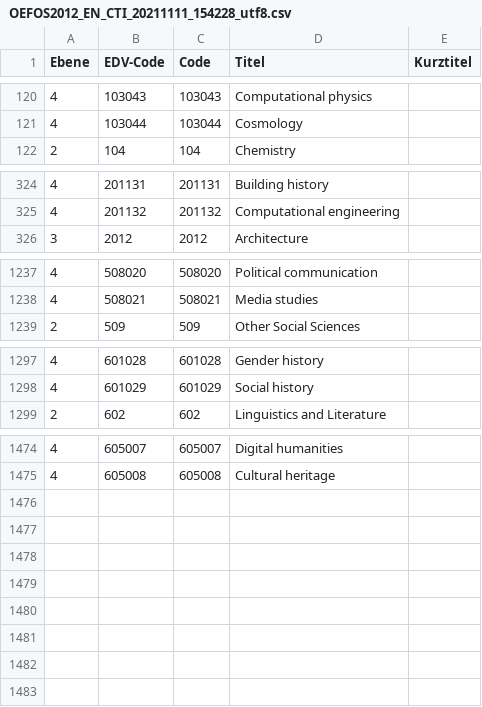
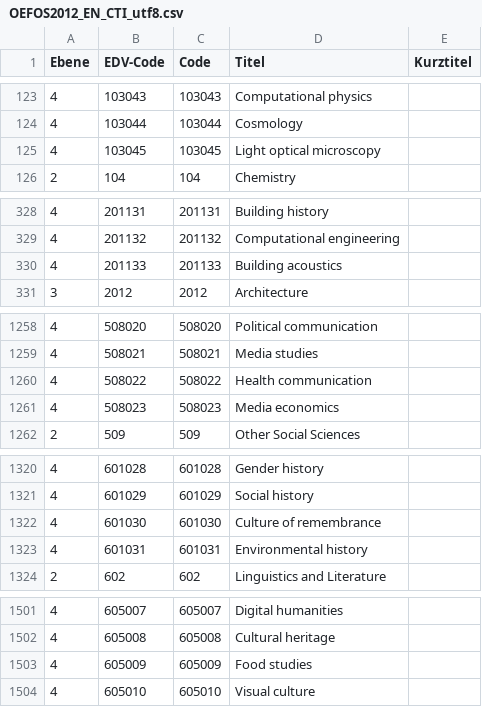
Before and after one commit to phaidra/phaidra, a CSV file: src/phaidra-api/public/vocabulary/OEFOS2012_EN_CTI_utf8.csv (was src/phaidra-api/public/vocabulary/OEFOS2012_EN_CTI_20211111_154228_utf8.csv), drawn as a sheet; only a part is shown, gaps mark what is left out; the diff covers the shown part only.

```diff
--- a/src/phaidra-api/public/vocabulary/OEFOS2012_EN_CTI_20211111_154228_utf8.csv
+++ b/src/phaidra-api/public/vocabulary/OEFOS2012_EN_CTI_utf8.csv
@@ -121,2 +124,3 @@
 4;"103044";"103044";"Cosmology";""
+4;"103045";"103045";"Light optical microscopy";""
 2;"104";"104";"Chemistry";""
@@ -325,2 +329,3 @@
 4;"201132";"201132";"Computational engineering";""
+4;"201133";"201133";"Building acoustics";""
 3;"2012";"2012";"Architecture";""
@@ -1238,2 +1259,4 @@
 4;"508021";"508021";"Media studies";""
+4;"508022";"508022";"Health communication";""
+4;"508023";"508023";"Media economics";""
 2;"509";"509";"Other Social Sciences";""
@@ -1298,2 +1321,4 @@
 4;"601029";"601029";"Social history";""
+4;"601030";"601030";"Culture of remembrance";""
+4;"601031";"601031";"Environmental history";""
 2;"602";"602";"Linguistics and Literature";""
@@ -1475 +1502,3 @@
 4;"605008";"605008";"Cultural heritage";""
+4;"605009";"605009";"Food studies";""
+4;"605010";"605010";"Visual culture";""
```
Also changed, not shown: 21 added rows elsewhere in this file, src/phaidra-api/public/vocabulary/OEFOS2012_DE_CTI_utf8.csv, 1 other file.
